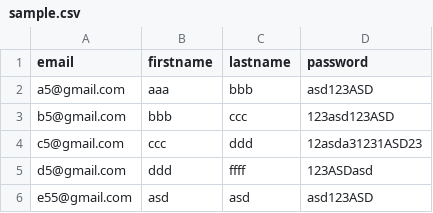
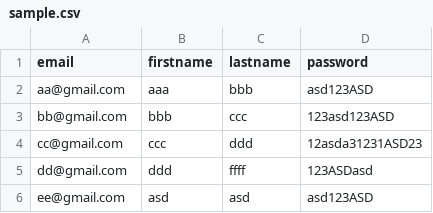
Before and after one commit to elhanarinc/api-wrapper, a CSV file: sample.csv, drawn as a sheet.

```diff
--- a/sample.csv
+++ b/sample.csv
@@ -1,6 +1,6 @@
 email,firstname,lastname,password
-a5@gmail.com,aaa,bbb,asd123ASD
-b5@gmail.com,bbb,ccc,123asd123ASD
-c5@gmail.com,ccc,ddd,12asda31231ASD23
-d5@gmail.com,ddd,ffff,123ASDasd
-e55@gmail.com,asd,asd,asd123ASD
+aa@gmail.com,aaa,bbb,asd123ASD
+bb@gmail.com,bbb,ccc,123asd123ASD
+cc@gmail.com,ccc,ddd,12asda31231ASD23
+dd@gmail.com,ddd,ffff,123ASDasd
+ee@gmail.com,asd,asd,asd123ASD
```
Also changed, not shown: 1 other file.
